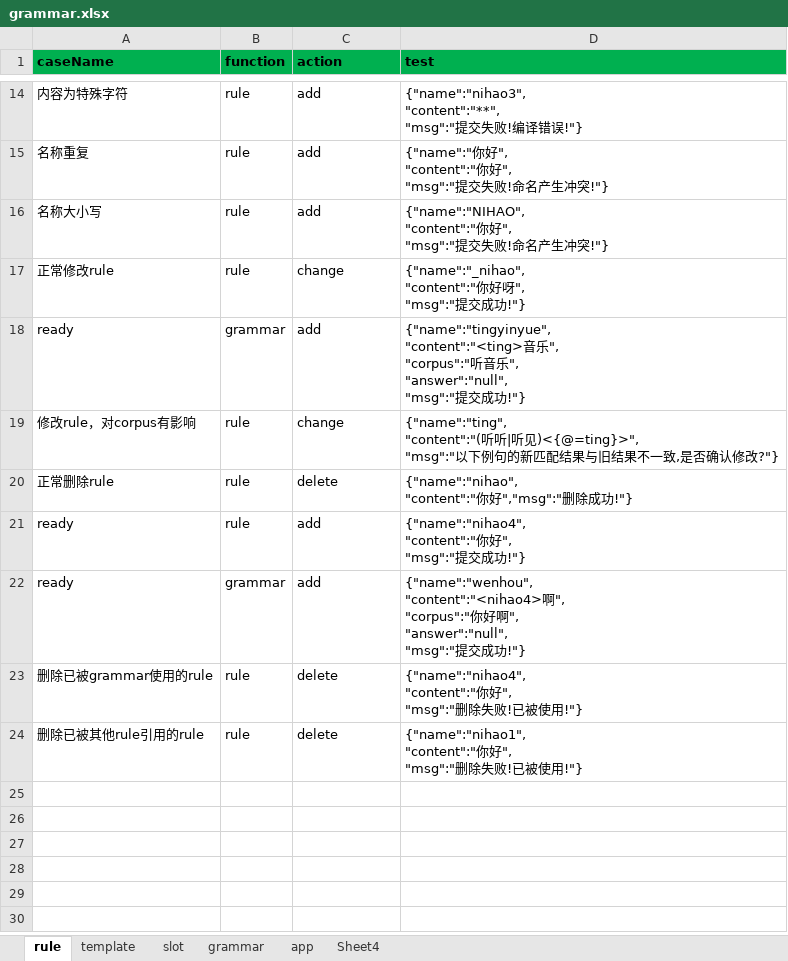
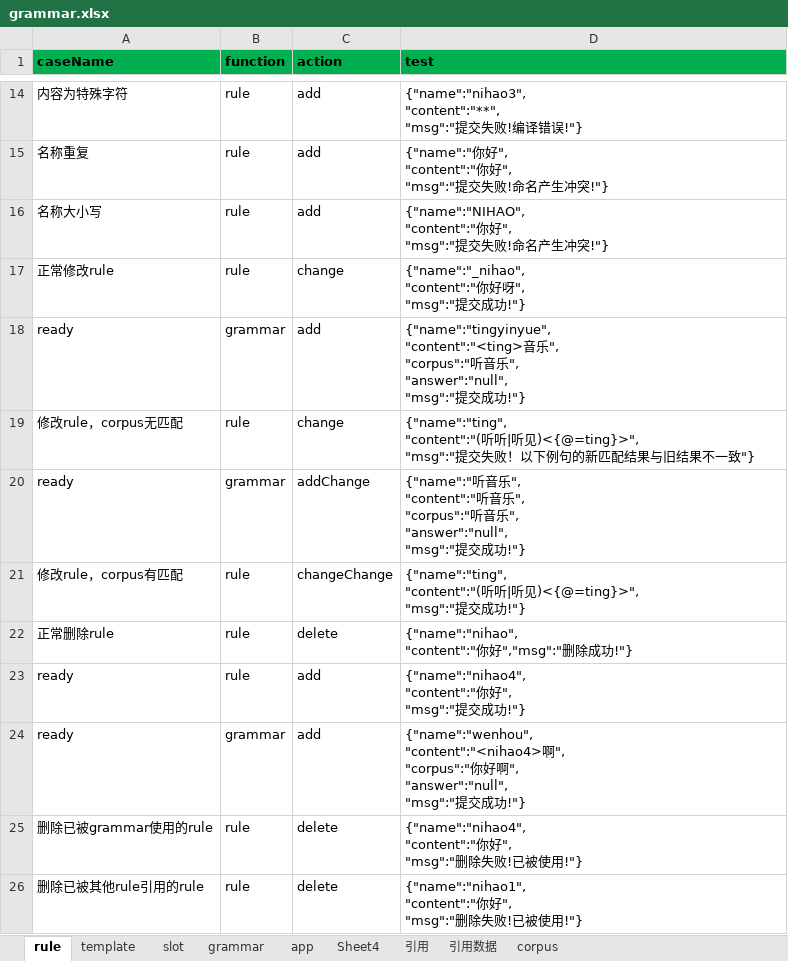
Before and after one commit to spencerluo/grammar, an Excel workbook: config/grammar.xlsx, sheet rule, drawn as a sheet; only a part is shown, gaps mark what is left out; values as stored, in another font and other column widths than the file's, no borders; ↵ is a line break in a cell; the diff names each change by its address in the sheet, - before the commit and + after, or states it on an @@ line.

```diff
--- a/config/grammar.xlsx (sheet rule)
+++ b/config/grammar.xlsx (sheet rule)
+sheet tab: 引用
+sheet tab: 引用数据
+sheet tab: corpus
-A19 (caseName): 修改rule，对corpus有影响
+A19 (caseName): 修改rule，corpus无匹配
-D19 (test): …听见)<{@=ting}>", ↵ "msg":"以下例句的新匹配结果与旧结果不一致,是否确认修改?"}
+D19 (test): …听见)<{@=ting}>", ↵ "msg":"提交失败！以下例句的新匹配结果与旧结果不一致"}
+row 20: ready | grammar | addChange | {"name":"听音乐", ↵ "content":"听音乐", ↵ "corpus":"听音乐", ↵ "answer":"null", ↵ "msg":"提交成功!"}
+row 21: 修改rule，corpus有匹配 | rule | changeChange | {"name":"ting", ↵ "content":"(听听|听见)<{@=ting}>", ↵ "msg":"提交成功!"}
```
Also changed, not shown: sheet grammar, sheet Sheet4, sheet template, sheet slot, 19 other files.
